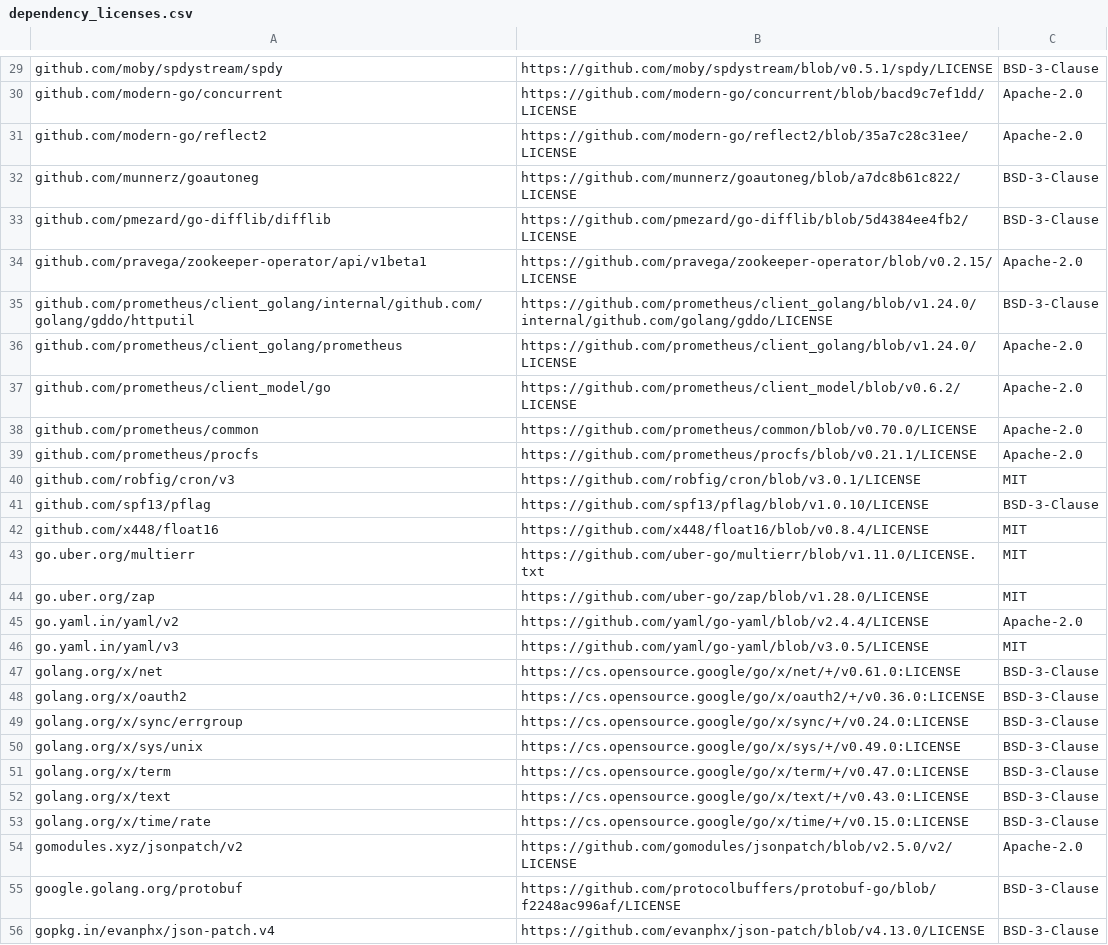
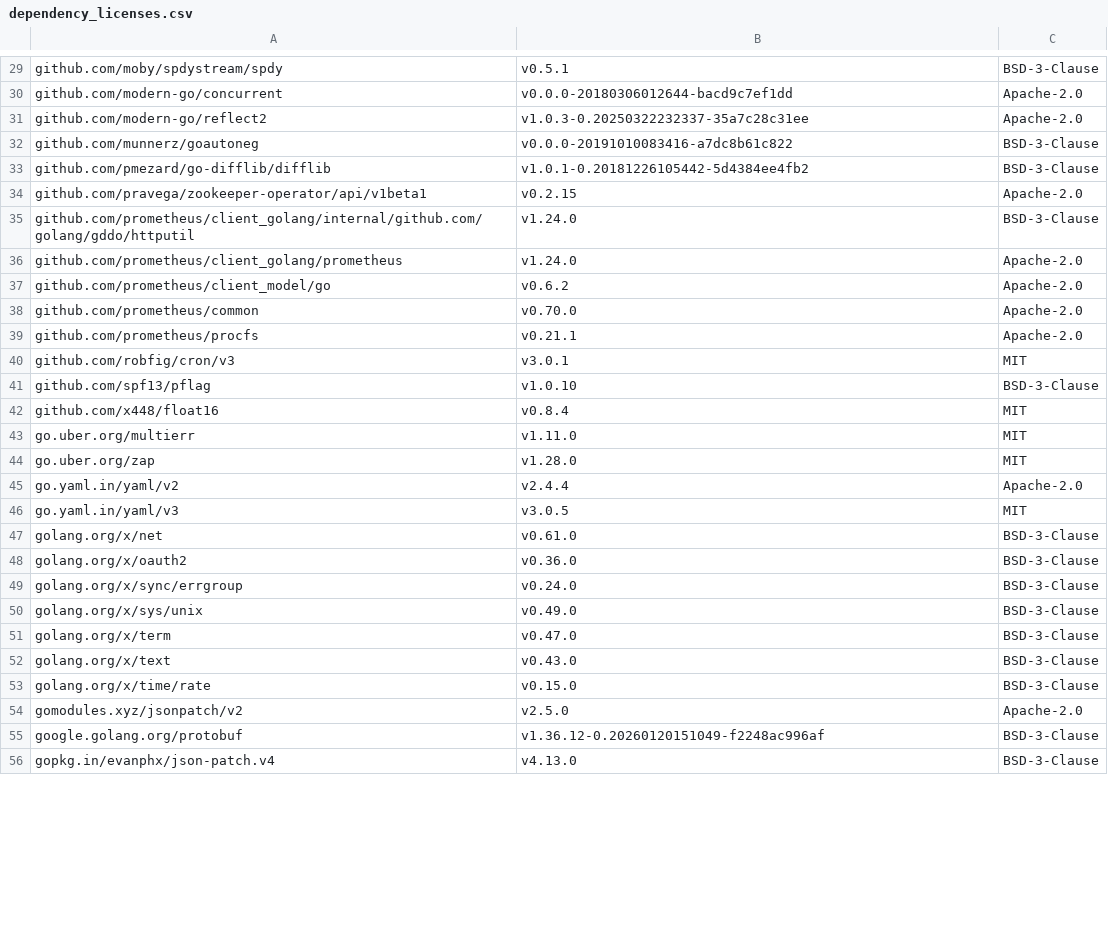
Before and after one commit to apache/solr-operator, a CSV file: dependency_licenses.csv, drawn as a sheet; only a part is shown, gaps mark what is left out; the diff covers the shown part only; the diff names each change by its address in the sheet, - before the commit and + after, or states it on an @@ line.

Commit message:
Make the dependency license list deterministic (#896)

```diff
--- a/dependency_licenses.csv
+++ b/dependency_licenses.csv
-B29: https://github.com/moby/spdystream/blob/v0.5.1/spdy/LICENSE
+B29: v0.5.1
-B30: https://github.com/modern-go/concurrent/blob/bacd9c7ef1dd/LICENSE
+B30: v0.0.0-20180306012644-bacd9c7ef1dd
-B31: https://github.com/modern-go/reflect2/blob/35a7c28c31ee/LICENSE
+B31: v1.0.3-0.20250322232337-35a7c28c31ee
-B32: https://github.com/munnerz/goautoneg/blob/a7dc8b61c822/LICENSE
+B32: v0.0.0-20191010083416-a7dc8b61c822
-B33: https://github.com/pmezard/go-difflib/blob/5d4384ee4fb2/LICENSE
+B33: v1.0.1-0.20181226105442-5d4384ee4fb2
-B34: https://github.com/pravega/zookeeper-operator/blob/v0.2.15/LICENSE
+B34: v0.2.15
-B35: https://github.com/prometheus/client_golang/blob/v1.24.0/internal/github.com/golang/gddo/LICENSE
+B35: v1.24.0
-B36: https://github.com/prometheus/client_golang/blob/v1.24.0/LICENSE
+B36: v1.24.0
-B37: https://github.com/prometheus/client_model/blob/v0.6.2/LICENSE
+B37: v0.6.2
-B38: https://github.com/prometheus/common/blob/v0.70.0/LICENSE
+B38: v0.70.0
-B39: https://github.com/prometheus/procfs/blob/v0.21.1/LICENSE
+B39: v0.21.1
-B40: https://github.com/robfig/cron/blob/v3.0.1/LICENSE
+B40: v3.0.1
-B41: https://github.com/spf13/pflag/blob/v1.0.10/LICENSE
+B41: v1.0.10
-B42: https://github.com/x448/float16/blob/v0.8.4/LICENSE
+B42: v0.8.4
-B43: https://github.com/uber-go/multierr/blob/v1.11.0/LICENSE.txt
+B43: v1.11.0
-B44: https://github.com/uber-go/zap/blob/v1.28.0/LICENSE
+B44: v1.28.0
-B45: https://github.com/yaml/go-yaml/blob/v2.4.4/LICENSE
+B45: v2.4.4
-B46: https://github.com/yaml/go-yaml/blob/v3.0.5/LICENSE
+B46: v3.0.5
-B47: https://cs.opensource.google/go/x/net/+/v0.61.0:LICENSE
+B47: v0.61.0
-B48: https://cs.opensource.google/go/x/oauth2/+/v0.36.0:LICENSE
+B48: v0.36.0
-B49: https://cs.opensource.google/go/x/sync/+/v0.24.0:LICENSE
+B49: v0.24.0
-B50: https://cs.opensource.google/go/x/sys/+/v0.49.0:LICENSE
+B50: v0.49.0
-B51: https://cs.opensource.google/go/x/term/+/v0.47.0:LICENSE
+B51: v0.47.0
-B52: https://cs.opensource.google/go/x/text/+/v0.43.0:LICENSE
+B52: v0.43.0
-B53: https://cs.opensource.google/go/x/time/+/v0.15.0:LICENSE
+B53: v0.15.0
-B54: https://github.com/gomodules/jsonpatch/blob/v2.5.0/v2/LICENSE
+B54: v2.5.0
-B55: https://github.com/protocolbuffers/protobuf-go/blob/f2248ac996af/LICENSE
+B55: v1.36.12-0.20260120151049-f2248ac996af
-B56: https://github.com/evanphx/json-patch/blob/v4.13.0/LICENSE
+B56: v4.13.0
```
Also changed, not shown: 50 edited cells elsewhere in this file, 2 other files.
